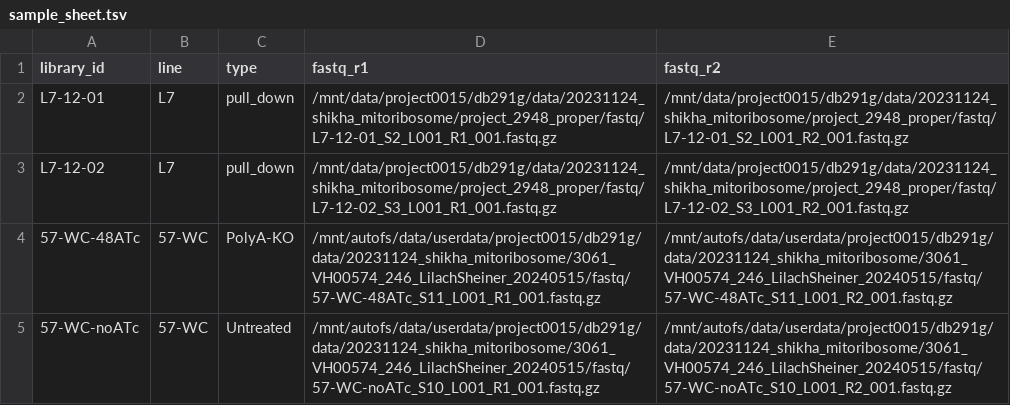
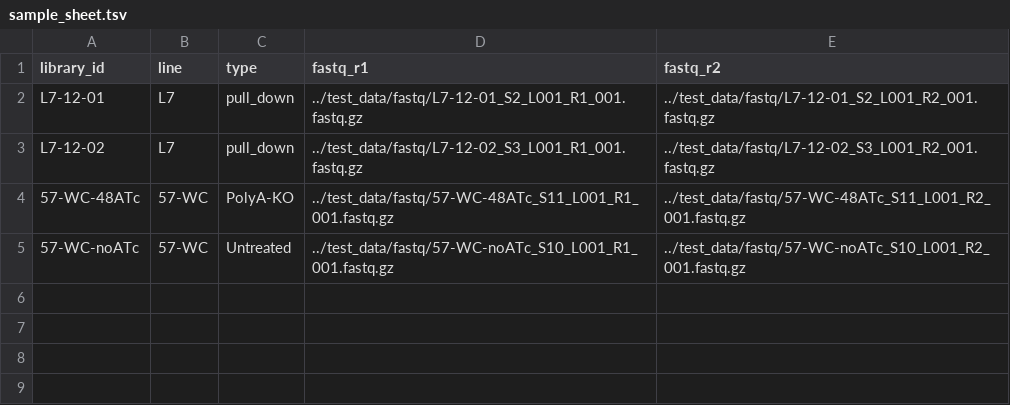
Before and after one commit to glaParaBio/cryoem-mitoribosome-rnaseq, a TSV file: sample_sheet.tsv, drawn as a sheet.

Commit message:
Add test data

```diff
--- a/sample_sheet.tsv
+++ b/sample_sheet.tsv
@@ -1,5 +1,5 @@
 library_id	line	type	fastq_r1	fastq_r2
-L7-12-01	L7	pull_down	/mnt/data/project0015/db291g/data/20231124_shikha_mitoribosome/project_2948_proper/fastq/L7-12-01_S2_L001_R1_001.fastq.gz	/mnt/data/project0015/db291g/data/20231124_shikha_mitoribosome/project_2948_proper/fastq/L7-12-01_S2_L001_R2_001.fastq.gz
-L7-12-02	L7	pull_down	/mnt/data/project0015/db291g/data/20231124_shikha_mitoribosome/project_2948_proper/fastq/L7-12-02_S3_L001_R1_001.fastq.gz	/mnt/data/project0015/db291g/data/20231124_shikha_mitoribosome/project_2948_proper/fastq/L7-12-02_S3_L001_R2_001.fastq.gz
-57-WC-48ATc	57-WC	PolyA-KO	/mnt/autofs/data/userdata/project0015/db291g/data/20231124_shikha_mitoribosome/3061_VH00574_246_LilachSheiner_20240515/fastq/57-WC-48ATc_S11_L001_R1_001.fastq.gz	/mnt/autofs/data/userdata/project0015/db291g/data/20231124_shikha_mitoribosome/3061_VH00574_246_LilachSheiner_20240515/fastq/57-WC-48ATc_S11_L001_R2_001.fastq.gz
-57-WC-noATc	57-WC	Untreated	/mnt/autofs/data/userdata/project0015/db291g/data/20231124_shikha_mitoribosome/3061_VH00574_246_LilachSheiner_20240515/fastq/57-WC-noATc_S10_L001_R1_001.fastq.gz	/mnt/autofs/data/userdata/project0015/db291g/data/20231124_shikha_mitoribosome/3061_VH00574_246_LilachSheiner_20240515/fastq/57-WC-noATc_S10_L001_R2_001.fastq.gz
+L7-12-01	L7	pull_down	../test_data/fastq/L7-12-01_S2_L001_R1_001.fastq.gz	../test_data/fastq/L7-12-01_S2_L001_R2_001.fastq.gz
+L7-12-02	L7	pull_down	../test_data/fastq/L7-12-02_S3_L001_R1_001.fastq.gz	../test_data/fastq/L7-12-02_S3_L001_R2_001.fastq.gz
+57-WC-48ATc	57-WC	PolyA-KO	../test_data/fastq/57-WC-48ATc_S11_L001_R1_001.fastq.gz	../test_data/fastq/57-WC-48ATc_S11_L001_R2_001.fastq.gz
+57-WC-noATc	57-WC	Untreated	../test_data/fastq/57-WC-noATc_S10_L001_R1_001.fastq.gz	../test_data/fastq/57-WC-noATc_S10_L001_R2_001.fastq.gz
```
Also changed, not shown: 11 other files.
